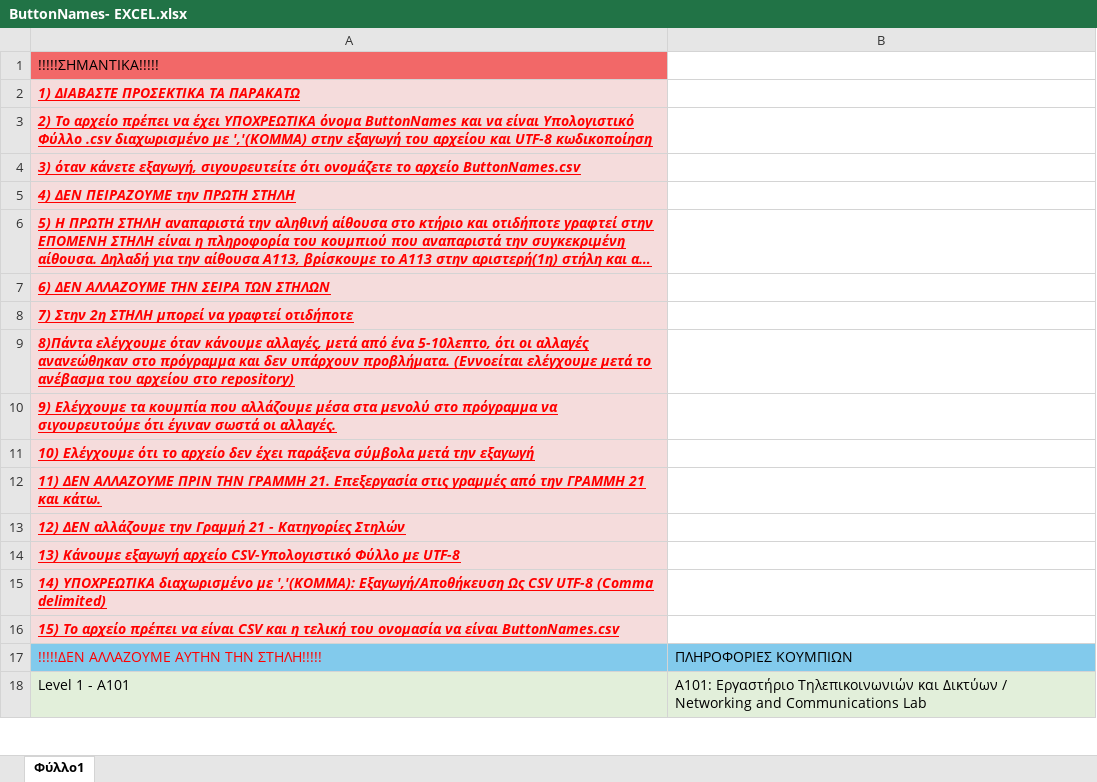
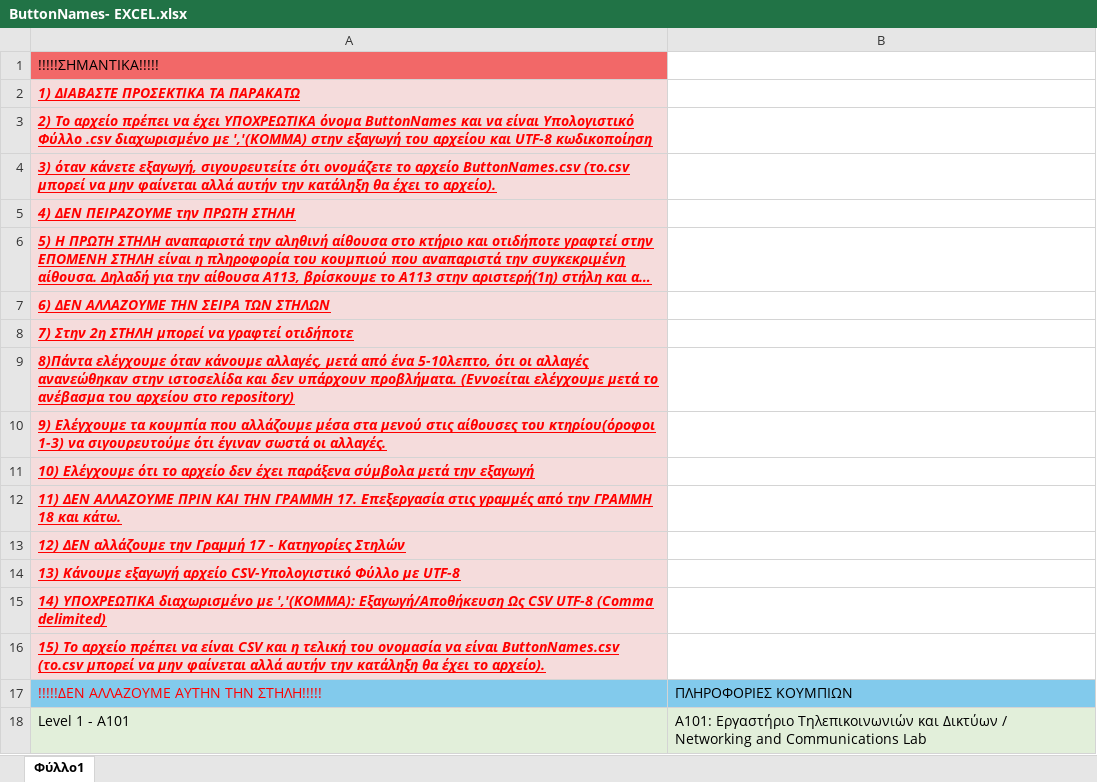
Before and after one commit to AlviRC/Thesis, an Excel workbook: Excel Files/ButtonNames- EXCEL.xlsx, sheet Φύλλο1, drawn as a sheet; only a part is shown; long unchanged cells end in …; values as stored, in another font and other column widths than the file's, no borders; the diff names each change by its address in the sheet, - before the commit and + after, or states it on an @@ line.

```diff
--- a/Excel Files/ButtonNames- EXCEL.xlsx (sheet Φύλλο1)
+++ b/Excel Files/ButtonNames- EXCEL.xlsx (sheet Φύλλο1)
-A4: …αρχείο ButtonNames.csv
+A4: …αρχείο ButtonNames.csv (το.csv μπορεί να μην φαίνεται αλλά αυτήν την κατάληξη θα έχει το αρχείο).
-A9: …αλλαγές ανανεώθηκαν στο πρόγραμμα και δεν…
+A9: …αλλαγές ανανεώθηκαν στην ιστοσελίδα και δεν…
-A10: …μέσα στα μενολύ στο πρόγραμμα να σιγουρευτούμε…
+A10: …μέσα στα μενού στις αίθουσες του κτηρίου(όροφοι 1-3) να σιγουρευτούμε…
-A12: …ΑΛΛΑΖΟΥΜΕ ΠΡΙΝ ΤΗΝ ΓΡΑΜΜΗ 21. Επεξεργασία στις γραμμές από την ΓΡΑΜΜΗ 21 και κάτω.
+A12: …ΑΛΛΑΖΟΥΜΕ ΠΡΙΝ ΚΑΙ ΤΗΝ ΓΡΑΜΜΗ 17. Επεξεργασία στις γραμμές από την ΓΡΑΜΜΗ 18 και κάτω.
-A13: …την Γραμμή 21 - Κατηγορίες…
+A13: …την Γραμμή 17 - Κατηγορίες…
-A16: …είναι ButtonNames.csv
+A16: …είναι ButtonNames.csv (το.csv μπορεί να μην φαίνεται αλλά αυτήν την κατάληξη θα έχει το αρχείο).
```
Also changed, not shown: Excel Files/DoorNames - EXCEL.xlsx, Excel Files/SpringSemester - EXCEL.xlsx, 11 other files.
